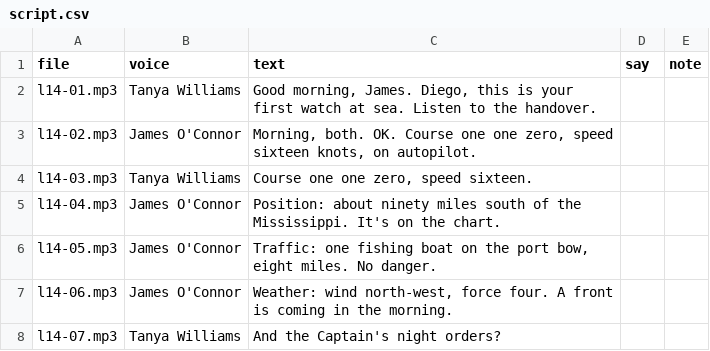
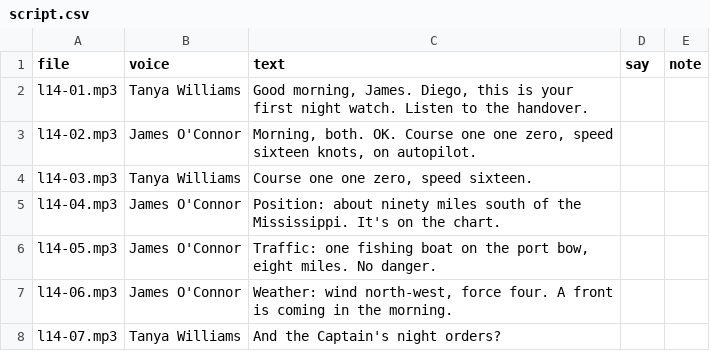
Before and after one commit to BiancaTortore/EnglishOnBoard, a CSV file: audio/l14/script.csv, drawn as a sheet; only a part is shown.

```diff
--- a/audio/l14/script.csv
+++ b/audio/l14/script.csv
@@ -1,3 +1,3 @@
 "file","voice","text","say","note"
-"l14-01.mp3","Tanya Williams","Good morning, James. Diego, this is your first watch at sea. Listen to the handover.","",""
+"l14-01.mp3","Tanya Williams","Good morning, James. Diego, this is your first night watch. Listen to the handover.","",""
 "l14-02.mp3","James O'Connor","Morning, both. OK. Course one one zero, speed sixteen knots, on autopilot.","",""
```
Also changed, not shown: audio/l13/script.csv, 7 other files.
